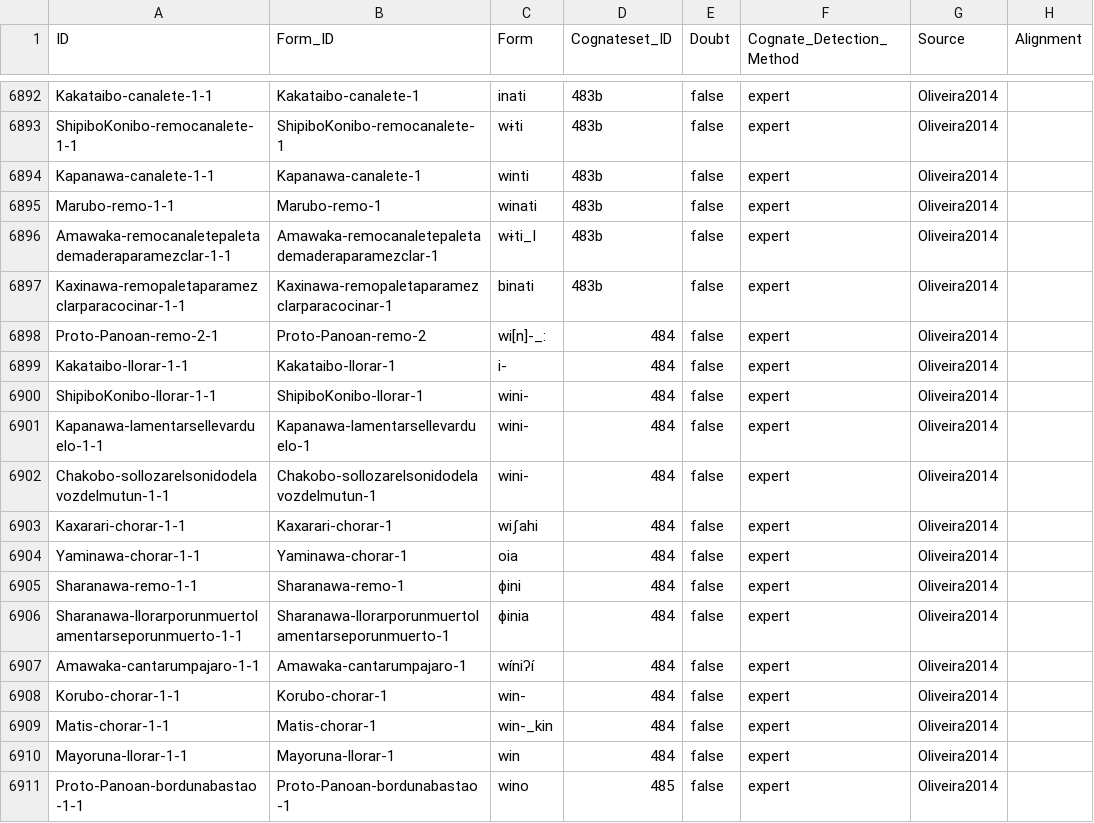
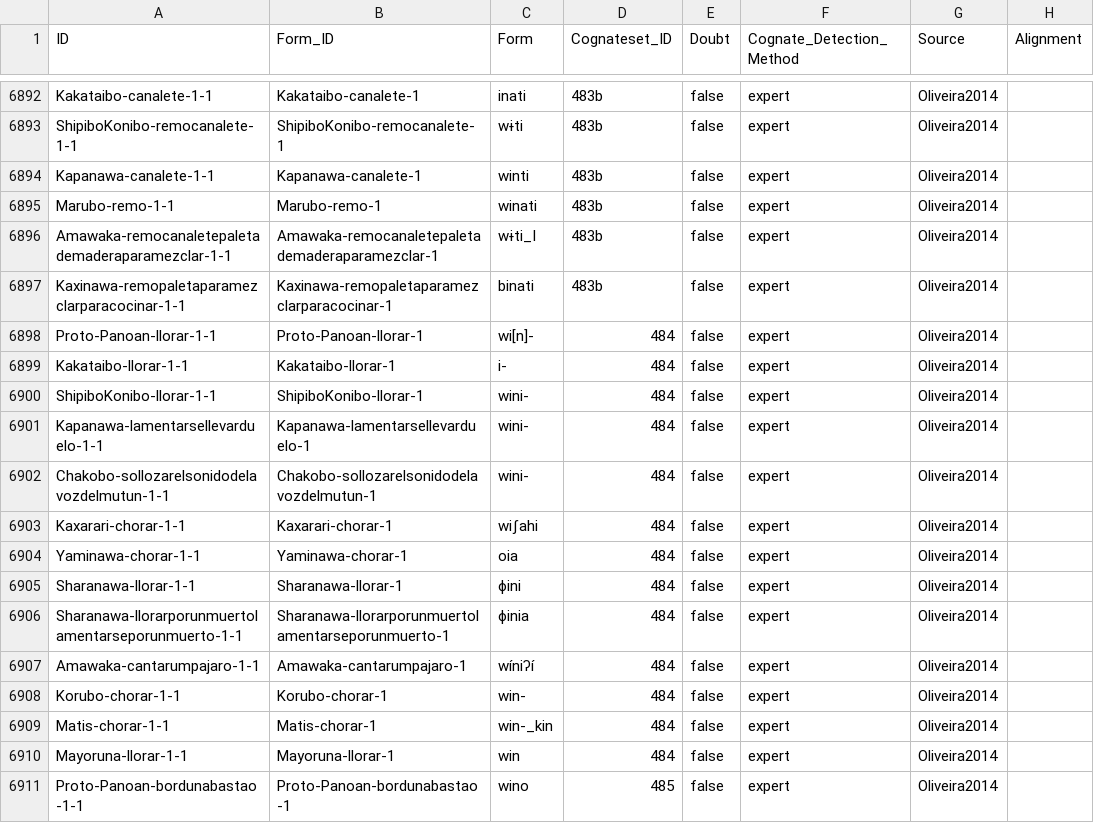
Before and after one commit to pano-takanan-history/oliveiraprotopanoan, a CSV file: cldf/cognates.csv, drawn as a sheet; only a part is shown, gaps mark what is left out; the diff names each change by its address in the sheet, - before the commit and + after, or states it on an @@ line.

```diff
--- a/cldf/cognates.csv
+++ b/cldf/cognates.csv
-A6898 (ID): Proto-Panoan-remo-2-1
+A6898 (ID): Proto-Panoan-llorar-1-1
-B6898 (Form_ID): Proto-Panoan-remo-2
+B6898 (Form_ID): Proto-Panoan-llorar-1
-C6898 (Form): wi[n]-_:
+C6898 (Form): wi[n]-
-A6905 (ID): Sharanawa-remo-1-1
+A6905 (ID): Sharanawa-llorar-1-1
-B6905 (Form_ID): Sharanawa-remo-1
+B6905 (Form_ID): Sharanawa-llorar-1
```
Also changed, not shown: cldf/parameters.csv, raw/parse/concept_replacements.tsv, 11 other files.
